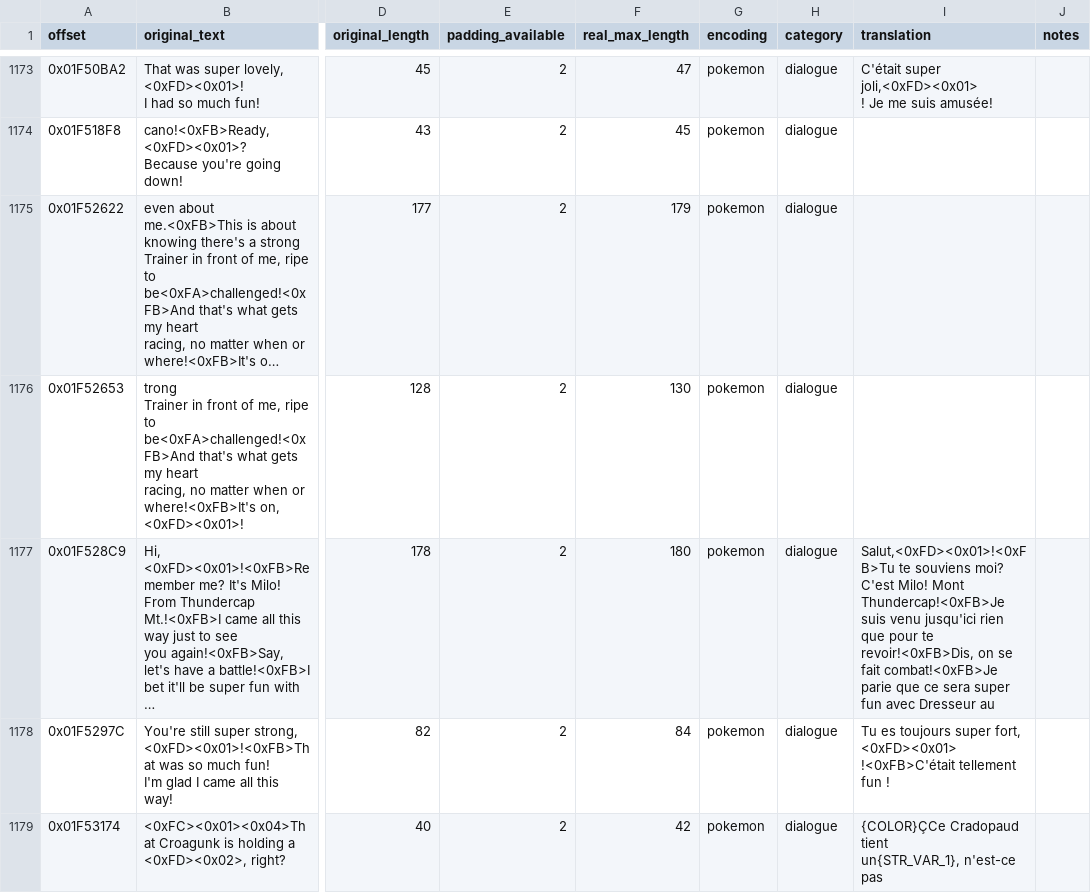
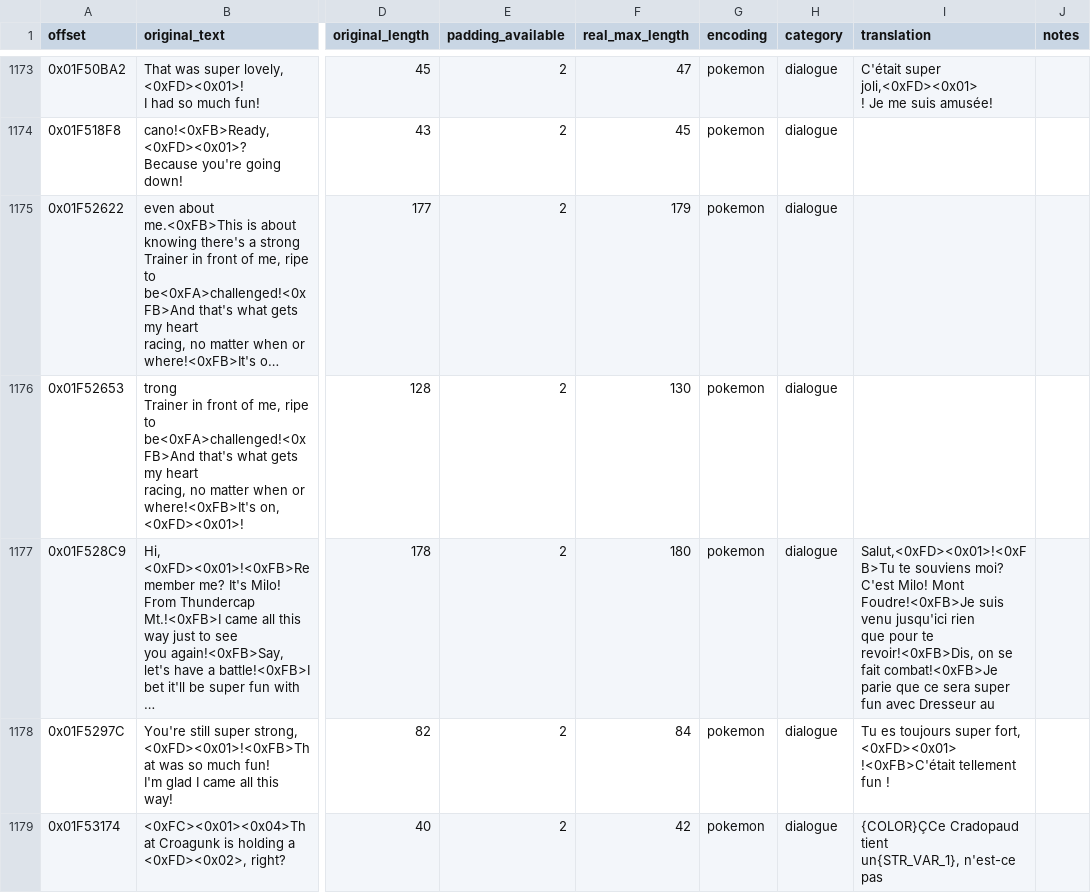
Before and after one commit to AntonyCanut/gba_translator, a CSV file: output/translation/2026-01-16_dynamic_diff_translation.csv, drawn as a sheet; only a part is shown, gaps mark what is left out; long unchanged cells end in …; the diff covers the shown part only; the diff names each change by its address in the sheet, - before the commit and + after, or states it on an @@ line.

Commit message:
feat(toponyms): translate and fix 14 map location names
Translated all untranslated map location names visible on the map and
unified city names in dialogue across combined_fr.txt and all
translation JSON/CSV snapshots.

Map labels added (B5xxxx inline area):
- Icy Hole → Trou Glacé (0x721304)
- Glimmer Isle → Île Scintillante (0x7214E8)
- Epidimy Town → Ville d'Epidimy (0x721968)
- Antisis Sewers → Égouts d'Antisis (0xB50214)
- Thundercap Mt. → Mont Foudre (0xB5026C)
- Cinder Volcano → Volcan Cendreux (0xB503CC)
- Dehara City → Dehara (0xB514E4)
- Pokémon Day Care → Pension Pokémon (0xB52274)
- Polder Town → Bourg Polder (0xB522A4)
- Newmoon Island → Île du Croissant (0xB531D8)
- Fullmoon Island → Île de la Lune (0xB535C8, correct offset)
- Redwood Village → Village Redwood (0xB537AC)
- Fallshore City → Fallshore (0x720E74)

Offset fixes:
- Bourg Gurun: 0xB5009F → 0xB500A0 (was shifted -1 byte; game reads
  from B500A0, causing "ourg Gurun" on map)
- Fullmoon Island: 0xB535BC → 0xB535C8 (same off-by-n issue)
- Epidimy description: 0x74B293 → 0x74B29E (correct inline offset)

Dialogue/city-name unification (combined_fr.txt + all JSON snapshots):
- 48× "Mont Thundercap" → "Mont Foudre"
- 26× "Ville de Fallshore" → "Fallshore"
- 27× "Ville de Dehara" → "Dehara"
- Darkrai dialogue: Newmoon/Fullmoon Island → French island names

```diff
--- a/output/translation/2026-01-16_dynamic_diff_translation.csv
+++ b/output/translation/2026-01-16_dynamic_diff_translation.csv
-I1177 (translation): …Milo! Mont Thundercap!<0xFB>Je suis venu…
+I1177 (translation): …Milo! Mont Foudre!<0xFB>Je suis venu…
```
Also changed, not shown: 6 edited cells elsewhere in this file, 8 other files.
